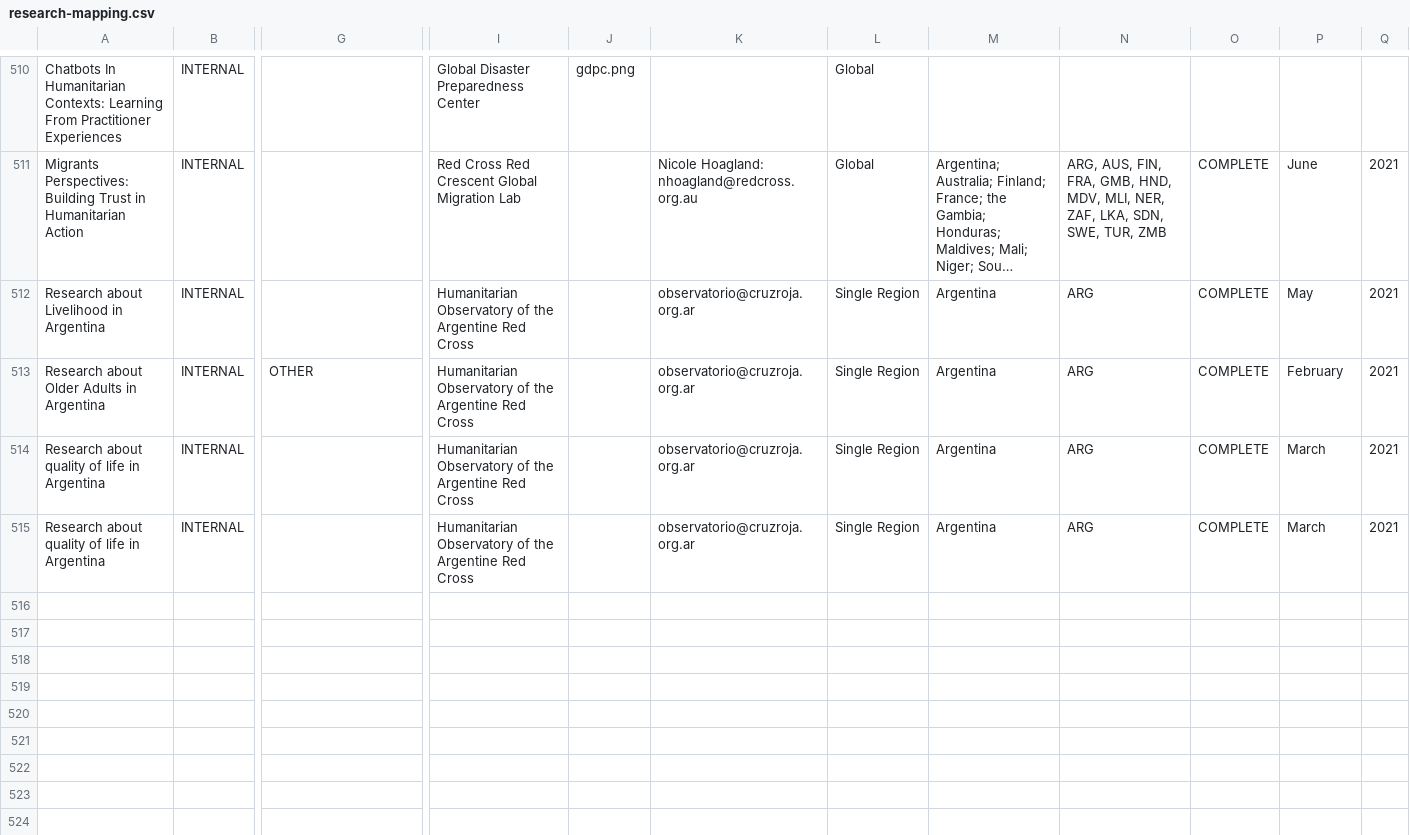
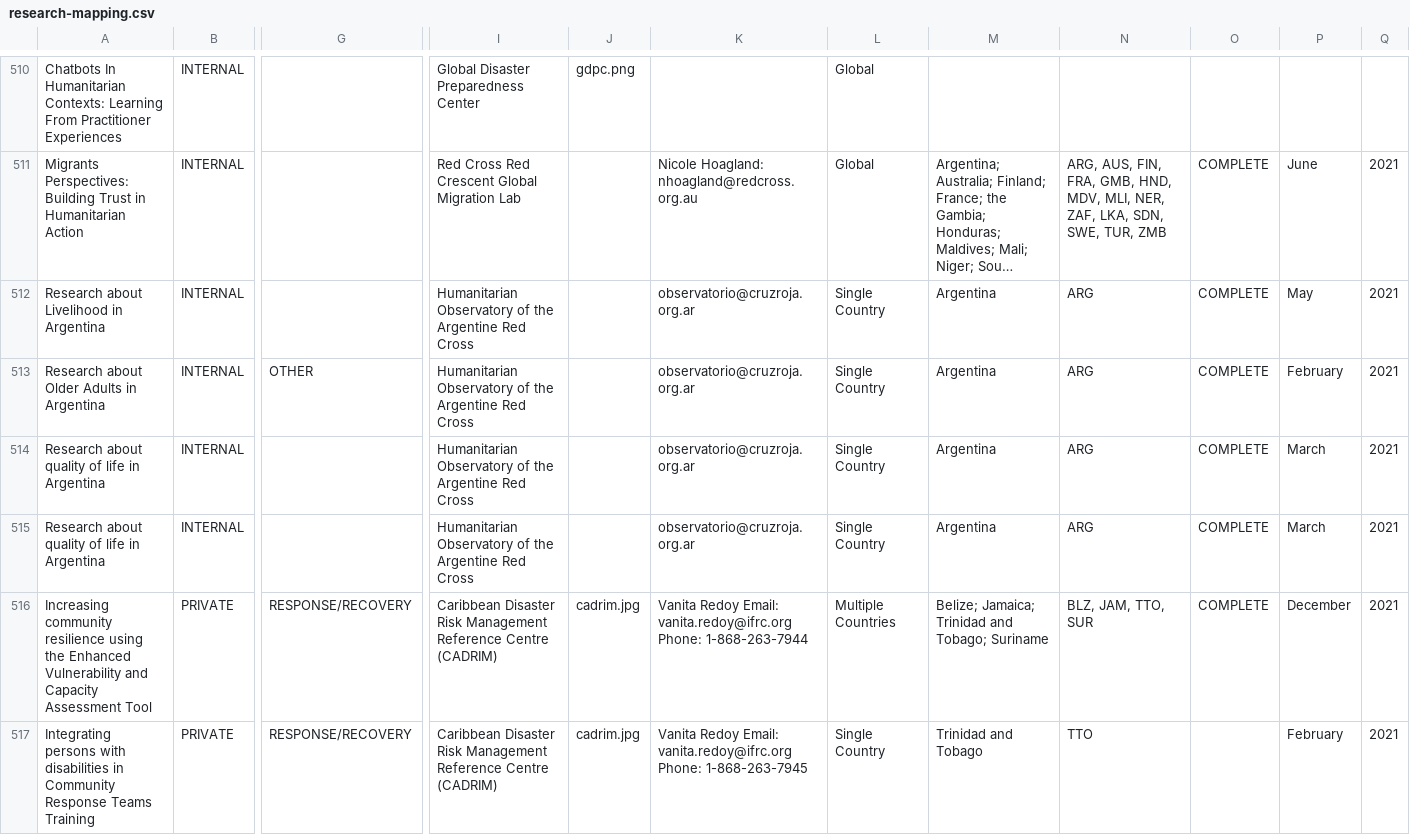
Before and after one commit to AmericanRedCross/research-mapping, a CSV file: pages/data/research-mapping.csv, drawn as a sheet; only a part is shown, gaps mark what is left out; long unchanged cells end in …; rows hold the shown columns only; the diff covers the shown part only; the diff names each change by its address in the sheet, - before the commit and + after, or states it on an @@ line.

```diff
--- a/pages/data/research-mapping.csv
+++ b/pages/data/research-mapping.csv
-L512:L515: Single Region
+L512:L515: Single Country
+row 516: Increasing community resilience using the Enhanced Vulnerability and Capacity Assessment Tool | PRIVATE | RESPONSE/RECOVERY | Caribbean Disaster Risk Management Reference Centre (CADRIM) | cadrim.jpg | Vanita Redoy Email: vanita.redoy@ifrc.org Phone: 1-868-263-7944 | Multiple Countries | Belize; Jamaica; Trinidad and Tobago; Suriname | BLZ, JAM, TTO, SUR | COMPLETE | December | 2021
+row 517: Integrating persons with disabilities in Community Response Teams Training | PRIVATE | RESPONSE/RECOVERY | Caribbean Disaster Risk Management Reference Centre (CADRIM) | cadrim.jpg | Vanita Redoy Email: vanita.redoy@ifrc.org Phone: 1-868-263-7945 | Single Country | Trinidad and Tobago | TTO |  | February | 2021
```
Also changed, not shown: 5 added rows and 2 edited cells elsewhere in this file.
